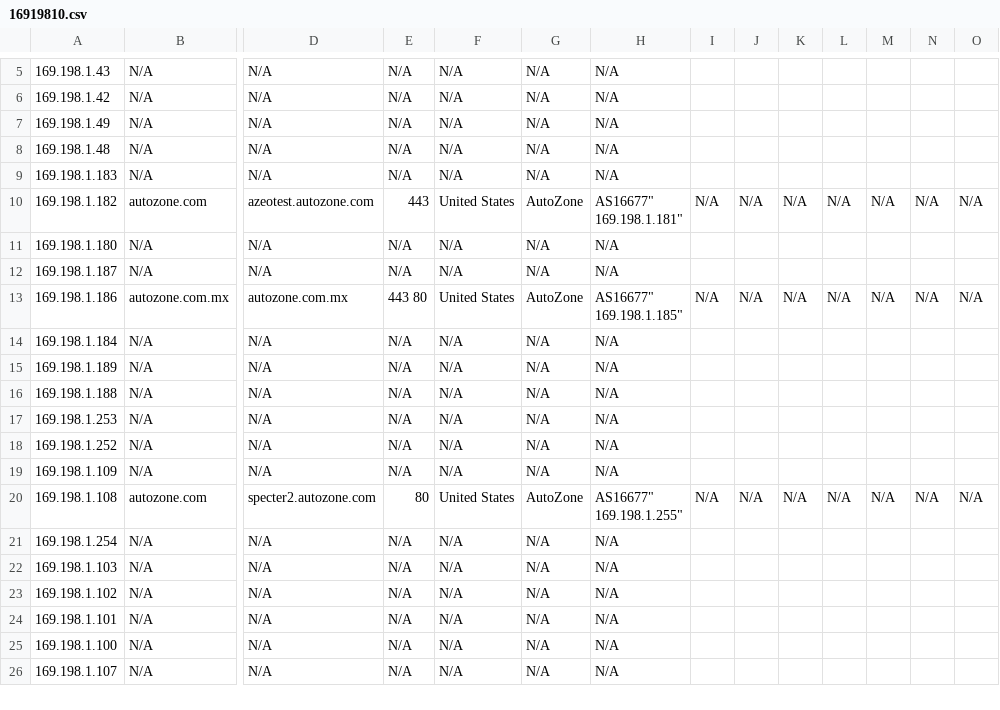
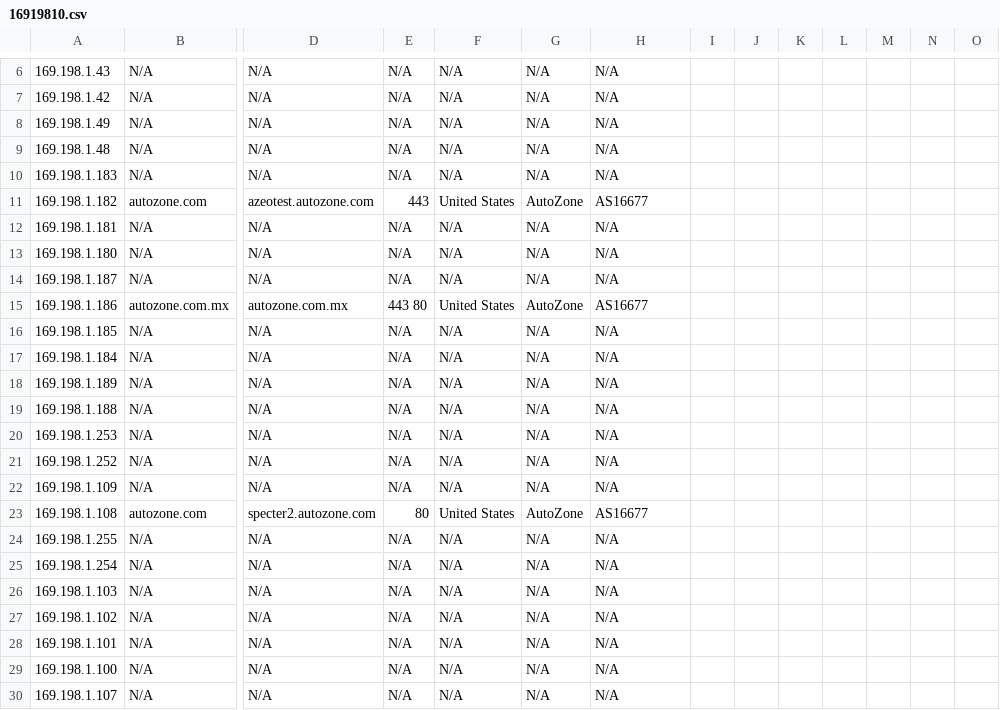
Before and after one commit to TheSecMaven/Shodan_AssetStatus_Check, a CSV file: 16919810.csv, drawn as a sheet; only a part is shown, gaps mark what is left out; addresses are those after the commit; rows hold the shown columns only; ↵ is a line break in a cell; the diff covers the shown part only; the diff names each change by its address in the sheet, - before the commit and + after, or states it on an @@ line.

```diff
--- a/16919810.csv
+++ b/16919810.csv
-H11: AS16677" ↵ 169.198.1.181"
+H11: AS16677
-I11: N/A
+I11: (empty)
-J11: N/A
+J11: (empty)
-K11: N/A
+K11: (empty)
-L11: N/A
+L11: (empty)
-M11: N/A
+M11: (empty)
-N11: N/A
+N11: (empty)
-O11: N/A
+O11: (empty)
+row 12: 169.198.1.181 | N/A | N/A | N/A | N/A | N/A | N/A
-H15: AS16677" ↵ 169.198.1.185"
+H15: AS16677
-I15: N/A
+I15: (empty)
-J15: N/A
+J15: (empty)
-K15: N/A
+K15: (empty)
-L15: N/A
+L15: (empty)
-M15: N/A
+M15: (empty)
-N15: N/A
+N15: (empty)
-O15: N/A
+O15: (empty)
+row 16: 169.198.1.185 | N/A | N/A | N/A | N/A | N/A | N/A
-H23: AS16677" ↵ 169.198.1.255"
+H23: AS16677
-I23: N/A
+I23: (empty)
-J23: N/A
+J23: (empty)
-K23: N/A
+K23: (empty)
-L23: N/A
+L23: (empty)
-M23: N/A
+M23: (empty)
-N23: N/A
+N23: (empty)
-O23: N/A
+O23: (empty)
+row 24: 169.198.1.255 | N/A | N/A | N/A | N/A | N/A | N/A
```
Also changed, not shown: 4 added rows and 30 edited cells elsewhere in this file.
